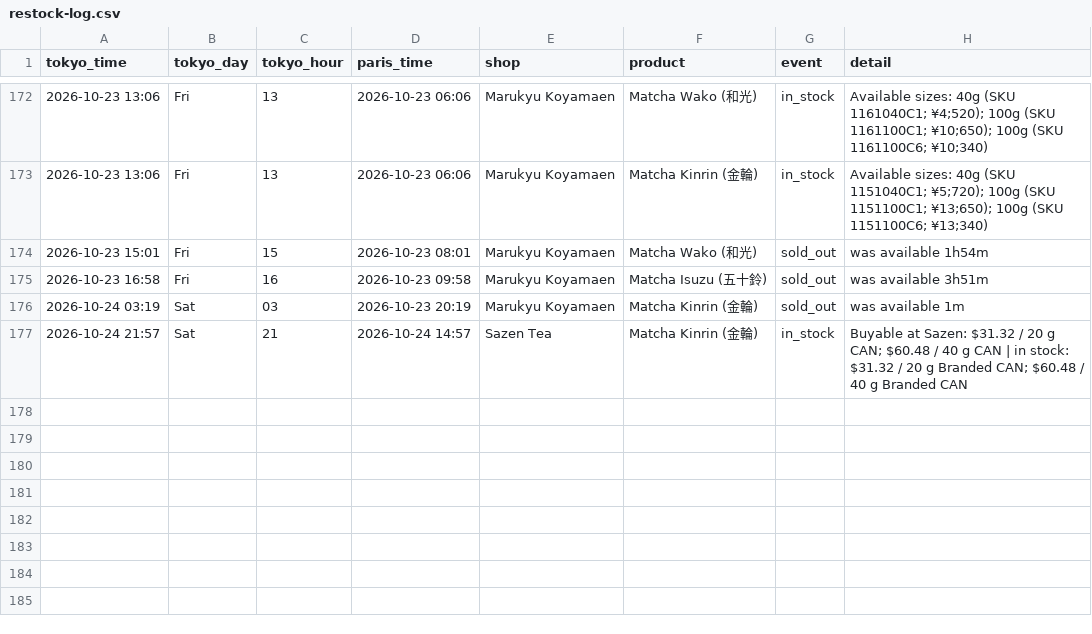
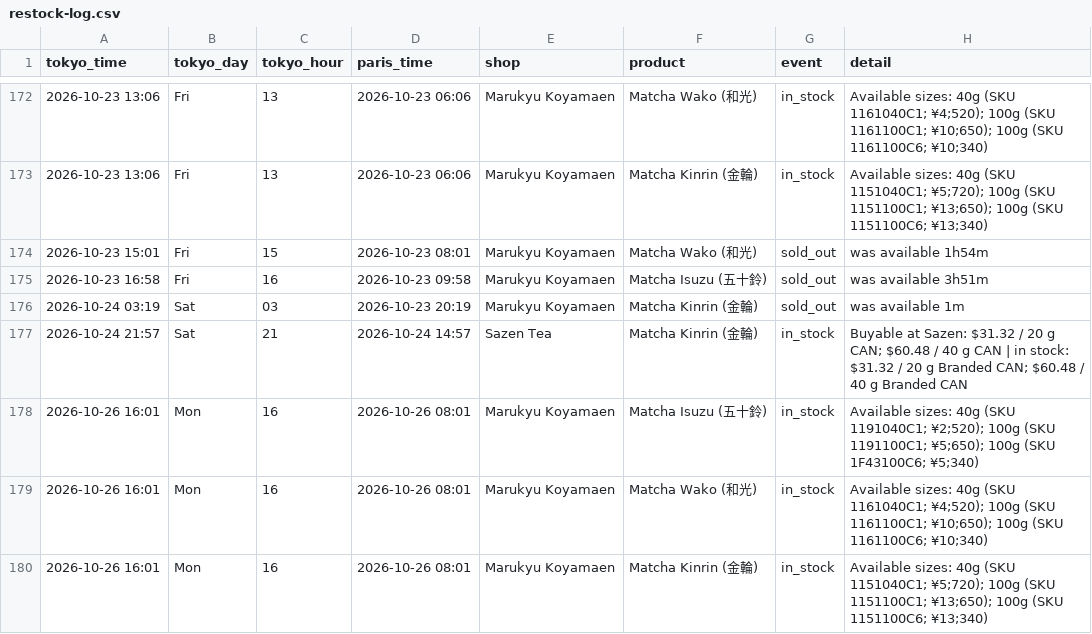
Before and after one commit to matcha-watch/matcha-watch, a CSV file: restock-log.csv, drawn as a sheet; only a part is shown, gaps mark what is left out.

```diff
--- a/restock-log.csv
+++ b/restock-log.csv
@@ -177 +177,4 @@ tokyo_time,tokyo_day,tokyo_hour,paris_time,shop,product,event,detail
 2026-10-24 21:57,Sat,21,2026-10-24 14:57,Sazen Tea,Matcha Kinrin (金輪),in_stock,Buyable at Sazen: $31.32 / 20 g CAN; $60.48 / 40 g CAN | in stock: $31.32 / 20 g Branded CAN; $60.48 / 40 g Branded CAN
+2026-10-26 16:01,Mon,16,2026-10-26 08:01,Marukyu Koyamaen,Matcha Isuzu (五十鈴),in_stock,Available sizes: 40g (SKU 1191040C1; ¥2;520); 100g (SKU 1191100C1; ¥5;650); 100g (SKU 1F43100C6; ¥5;340)
+2026-10-26 16:01,Mon,16,2026-10-26 08:01,Marukyu Koyamaen,Matcha Wako (和光),in_stock,Available sizes: 40g (SKU 1161040C1; ¥4;520); 100g (SKU 1161100C1; ¥10;650); 100g (SKU 1161100C6; ¥10;340)
+2026-10-26 16:01,Mon,16,2026-10-26 08:01,Marukyu Koyamaen,Matcha Kinrin (金輪),in_stock,Available sizes: 40g (SKU 1151040C1; ¥5;720); 100g (SKU 1151100C1; ¥13;650); 100g (SKU 1151100C6; ¥13;340)
```
Also changed, not shown: 2 other files.
